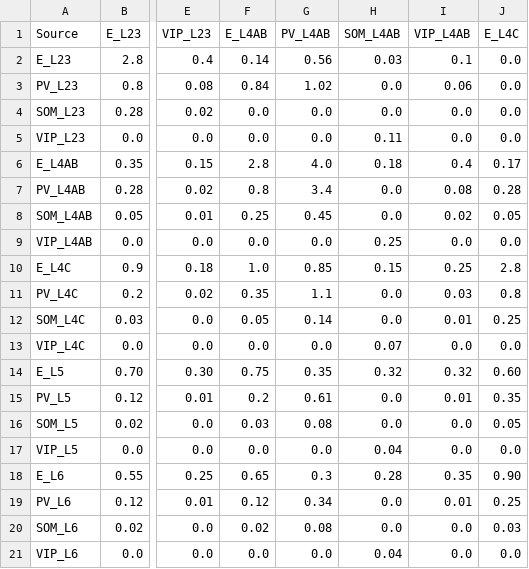
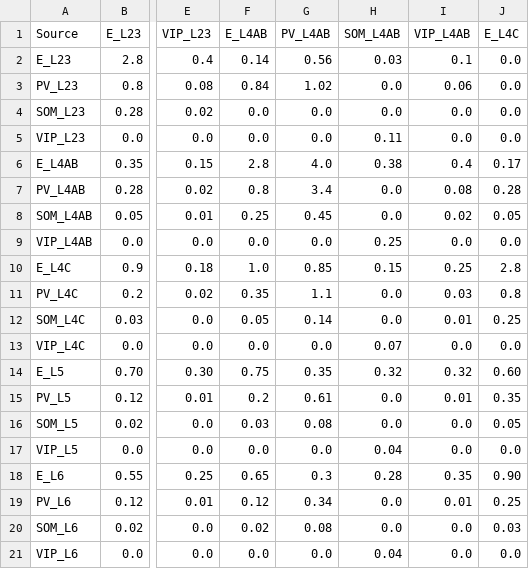
Before and after one commit to mathilde-sbri/Cortical-Column, a CSV file: config/conductances_AMPA2_alpha_v2.csv, drawn as a sheet; only a part is shown, gaps mark what is left out; the diff names each change by its address in the sheet, - before the commit and + after, or states it on an @@ line.

Commit message:
peak at 10hz in deep that drops with input + vip activation in l23 kills alpha. a peak in 5hz to reduce (vip)

```diff
--- a/config/conductances_AMPA2_alpha_v2.csv
+++ b/config/conductances_AMPA2_alpha_v2.csv
-H6 (SOM_L4AB): 0.18
+H6 (SOM_L4AB): 0.38
```
Also changed, not shown: config/connection_probabilities2.csv, 9 other files.
